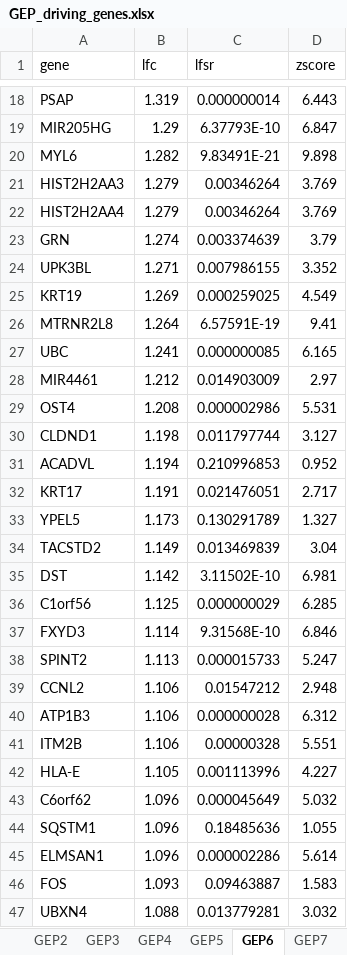
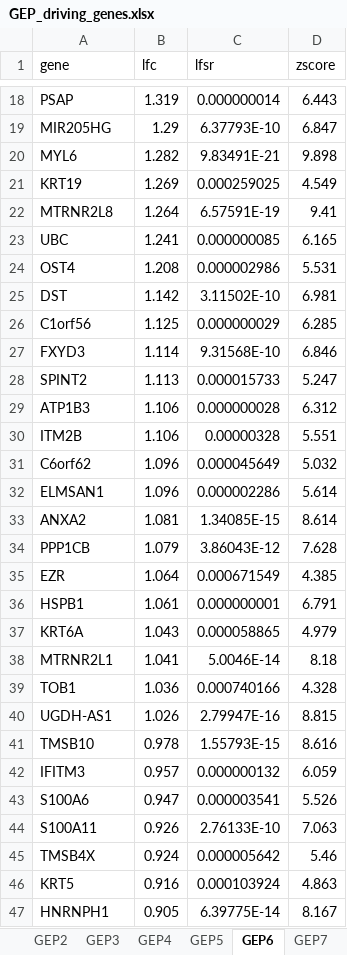
Before and after one commit to stephenslab/gbcd-workflow, an Excel workbook: hnscc/GEP_driving_genes.xlsx, sheet GEP6, drawn as a sheet; only a part is shown, gaps mark what is left out; the shorter side is filled out with more unchanged rows; values as stored, in another font and other column widths than the file's, no borders; the diff covers the shown part only; the diff names each change by its address in the sheet, - before the commit and + after, or states it on an @@ line.

```diff
--- a/hnscc/GEP_driving_genes.xlsx (sheet GEP6)
+++ b/hnscc/GEP_driving_genes.xlsx (sheet GEP6)
-row 21: HIST2H2AA3 | 1.279 | 0.00346264 | 3.769
-row 22: HIST2H2AA4 | 1.279 | 0.00346264 | 3.769
-row 23: GRN | 1.274 | 0.003374639 | 3.79
-row 24: UPK3BL | 1.271 | 0.007986155 | 3.352
-row 28: MIR4461 | 1.212 | 0.014903009 | 2.97
-row 30: CLDND1 | 1.198 | 0.011797744 | 3.127
-row 31: ACADVL | 1.194 | 0.210996853 | 0.952
-row 32: KRT17 | 1.191 | 0.021476051 | 2.717
-row 33: YPEL5 | 1.173 | 0.130291789 | 1.327
-row 34: TACSTD2 | 1.149 | 0.013469839 | 3.04
-row 39: CCNL2 | 1.106 | 0.01547212 | 2.948
-row 42: HLA-E | 1.105 | 0.001113996 | 4.227
-row 44: SQSTM1 | 1.096 | 0.18485636 | 1.055
-row 46: FOS | 1.093 | 0.09463887 | 1.583
-row 47: UBXN4 | 1.088 | 0.013779281 | 3.032
```
Also changed, not shown: 161 removed rows elsewhere in this sheet, sheet GEP5, sheet GEP7, sheet GEP10, sheet GEP3, sheet GEP9, sheet GEP2, 5 more sheets, pdac/GEP_driving_genes.xlsx, 4 other files.
